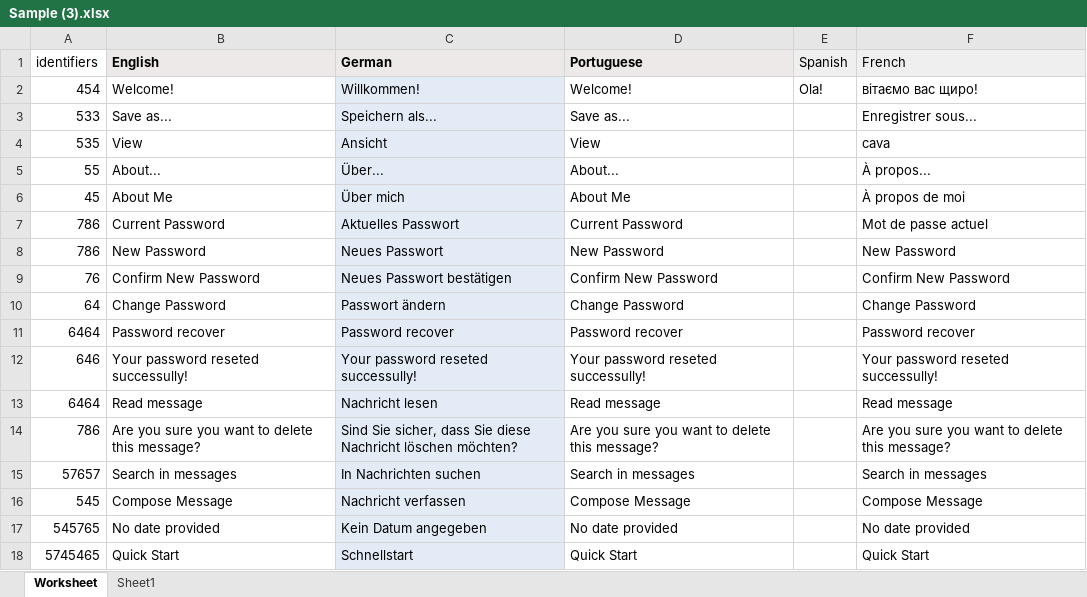
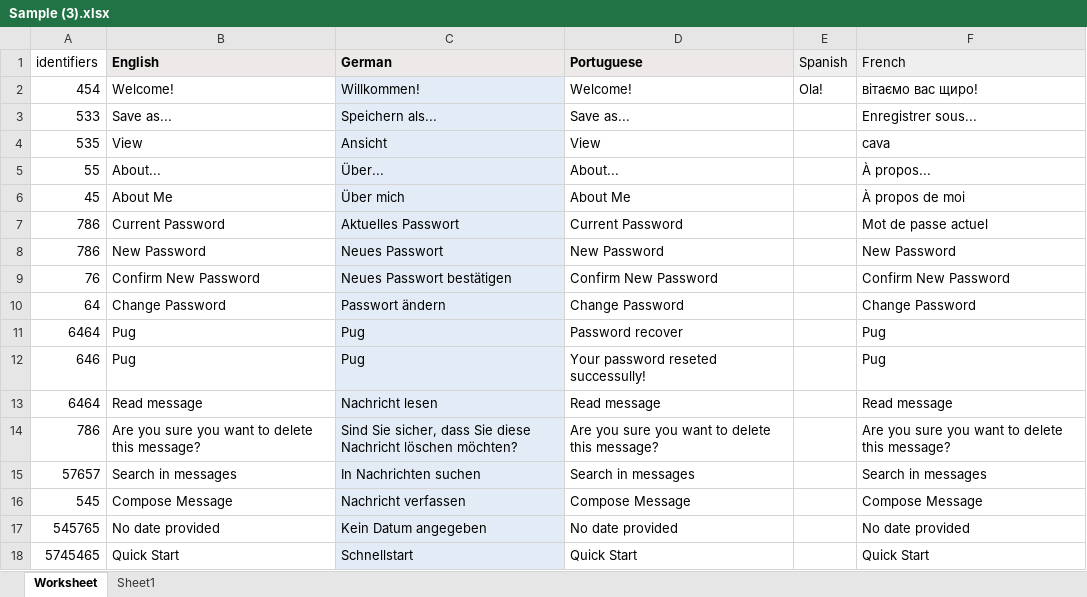
Before and after one commit to zozulka/test-xlsx, an Excel workbook: fr/Sample (3).xlsx, sheet Worksheet, drawn as a sheet; values as stored, in another font and other column widths than the file's, no borders; the diff names each change by its address in the sheet, - before the commit and + after, or states it on an @@ line.

Commit message:
New translations sample (3).xlsx (Multilingual)

```diff
--- a/fr/Sample (3).xlsx (sheet Worksheet)
+++ b/fr/Sample (3).xlsx (sheet Worksheet)
-B11 (English): Password recover
+B11 (English): Pug
-C11 (German): Password recover
+C11 (German): Pug
-F11 (French): Password recover
+F11 (French): Pug
-B12 (English): Your password reseted successully!
+B12 (English): Pug
-C12 (German): Your password reseted successully!
+C12 (German): Pug
-F12 (French): Your password reseted successully!
+F12 (French): Pug
```
